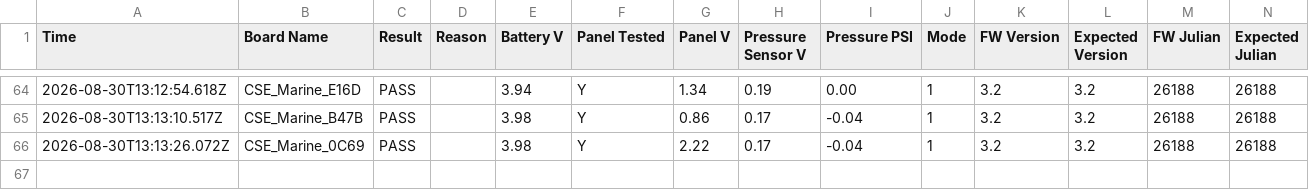
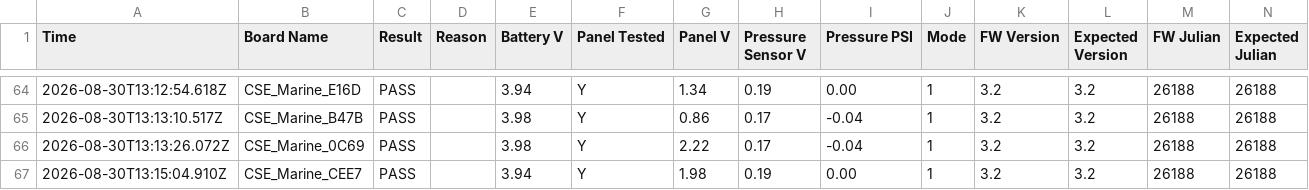
Before and after one commit to gmiedema-cse/Westshore-Testing-Log, a CSV file: test_log.csv, drawn as a sheet; only a part is shown, gaps mark what is left out; the diff names each change by its address in the sheet, - before the commit and + after, or states it on an @@ line.

Commit message:
Update test log (66 results)

```diff
--- a/test_log.csv
+++ b/test_log.csv
+row 67: 2026-08-30T13:15:04.910Z | CSE_Marine_CEE7 | PASS |  | 3.94 | Y | 1.98 | 0.19 | 0.00 | 1 | 3.2 | 3.2 | 26188 | 26188
```
